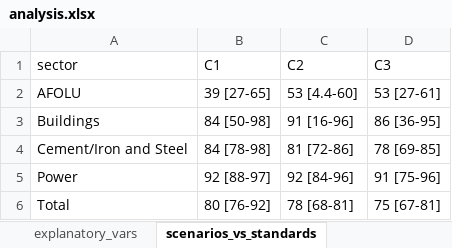
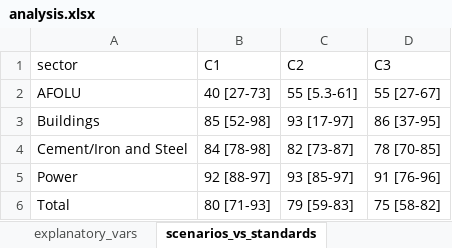
Before and after one commit to mcc-apsis/The-size-and-composition-of-residual-emissions-in-integrated-assessment-scenarios-at-net-zero-CO2, an Excel workbook: Results/analysis.xlsx, sheet scenarios_vs_standards, drawn as a sheet; values as stored, in another font and other column widths than the file's, no borders; the diff names each change by its address in the sheet, - before the commit and + after, or states it on an @@ line.

```diff
--- a/Results/analysis.xlsx (sheet scenarios_vs_standards)
+++ b/Results/analysis.xlsx (sheet scenarios_vs_standards)
-B2 (C1): 39 [27-65]
+B2 (C1): 40 [27-73]
-C2 (C2): 53 [4.4-60]
+C2 (C2): 55 [5.3-61]
-D2 (C3): 53 [27-61]
+D2 (C3): 55 [27-67]
-B3 (C1): 84 [50-98]
+B3 (C1): 85 [52-98]
-C3 (C2): 91 [16-96]
+C3 (C2): 93 [17-97]
-D3 (C3): 86 [36-95]
+D3 (C3): 86 [37-95]
-C4 (C2): 81 [72-86]
+C4 (C2): 82 [73-87]
-D4 (C3): 78 [69-85]
+D4 (C3): 78 [70-85]
-C5 (C2): 92 [84-96]
+C5 (C2): 93 [85-97]
-D5 (C3): 91 [75-96]
+D5 (C3): 91 [76-96]
-B6 (C1): 80 [76-92]
+B6 (C1): 80 [71-93]
-C6 (C2): 78 [68-81]
+C6 (C2): 79 [59-83]
-D6 (C3): 75 [67-81]
+D6 (C3): 75 [58-82]
```
Also changed, not shown: sheet subsector_residual_at_nz, sheet fuel_at_nz, sheet total_residual_at_nz, sheet gas_residual_at_nz, sheet explanatory_vars, sheet sector_residual_at_nz, other sheet tabs, Results/figure_data.xlsx, 26 other files.
